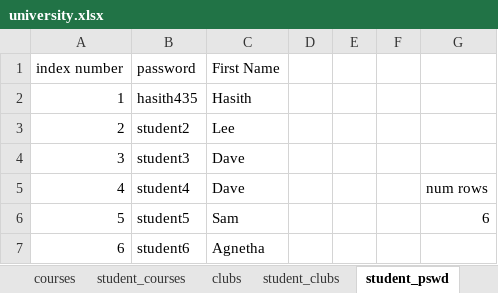
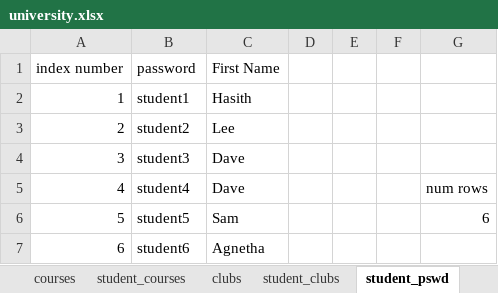
Before and after one commit to Hasith435/University-System, an Excel workbook: university.xlsx, sheet student_pswd, drawn as a sheet; values as stored, in another font and other column widths than the file's, no borders; the diff names each change by its address in the sheet, - before the commit and + after, or states it on an @@ line.

```diff
--- a/university.xlsx (sheet student_pswd)
+++ b/university.xlsx (sheet student_pswd)
-B2 (password): hasith435
+B2 (password): student1
```
Also changed, not shown: 1 other file.
